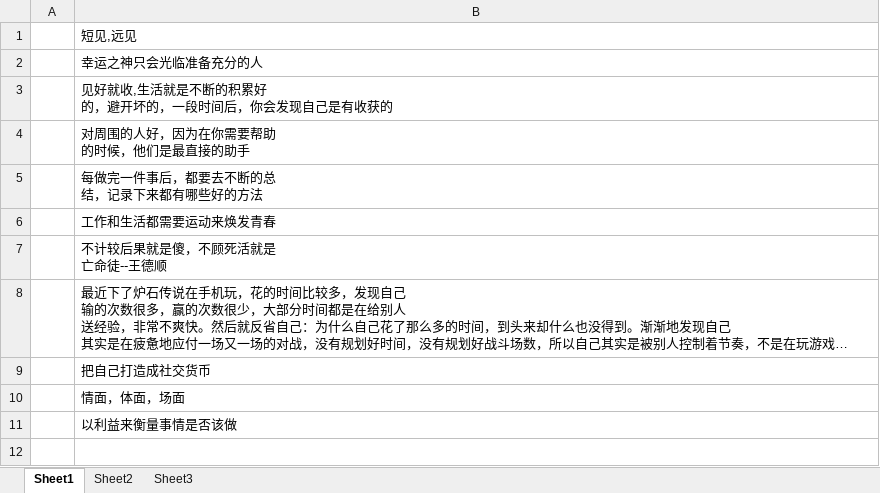
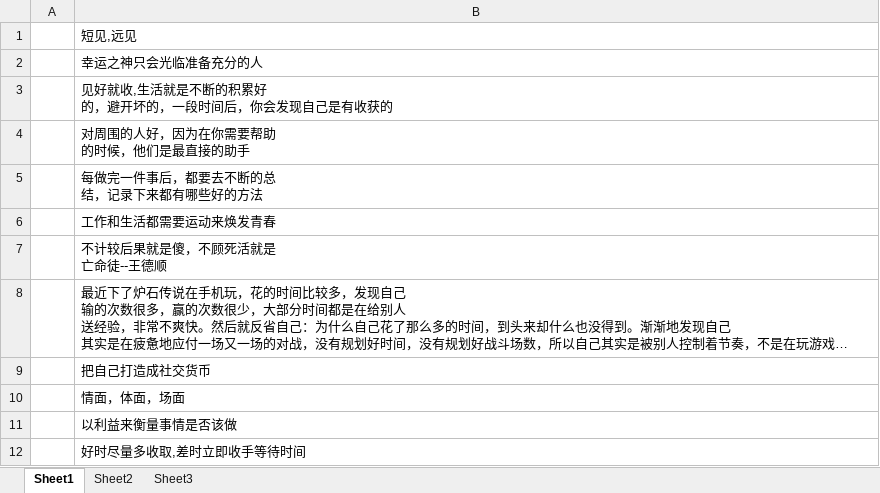
Before and after one commit to wantao/wendang, an Excel workbook: plan/life_sensibility/life_sensibility.xlsx, sheet Sheet1, drawn as a sheet; long unchanged cells end in …; values as stored, in another font and other column widths than the file's, no borders; the diff names each change by its address in the sheet, - before the commit and + after, or states it on an @@ line.

```diff
--- a/plan/life_sensibility/life_sensibility.xlsx (sheet Sheet1)
+++ b/plan/life_sensibility/life_sensibility.xlsx (sheet Sheet1)
+row 12:  | 好时尽量多收取,差时立即收手等待时间
```
Also changed, not shown: plan/life_cost/september.xlsx, plan/tourism/september.xlsx, 1 other file.
